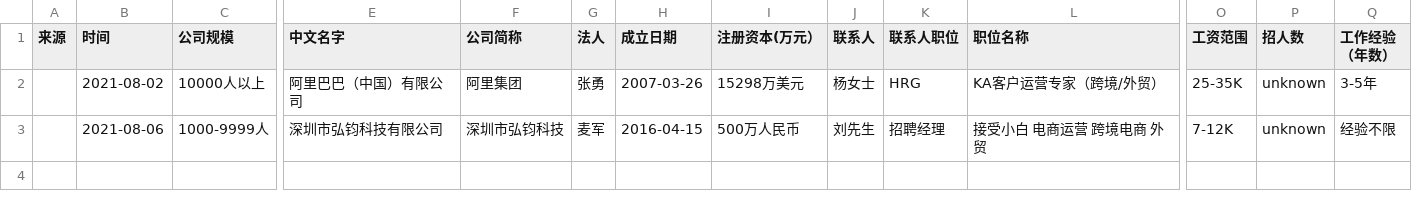
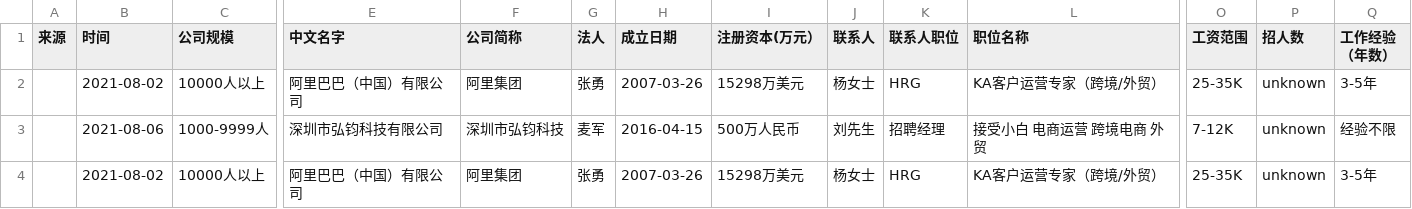
Before and after one commit to pgshow/58boss, a CSV file: result/2021-08-06.csv, drawn as a sheet; only a part is shown, gaps mark what is left out; rows hold the shown columns only; the diff names each change by its address in the sheet, - before the commit and + after, or states it on an @@ line.

```diff
--- a/result/2021-08-06.csv
+++ b/result/2021-08-06.csv
+row 4:  | 2021-08-02 | 10000人以上 | 阿里巴巴（中国）有限公司 | 阿里集团 | 张勇 | 2007-03-26 | 15298万美元 | 杨女士 | HRG | KA客户运营专家（跨境/外贸） | 25-35K | unknown | 3-5年
```
Also changed, not shown: 3 other files.
